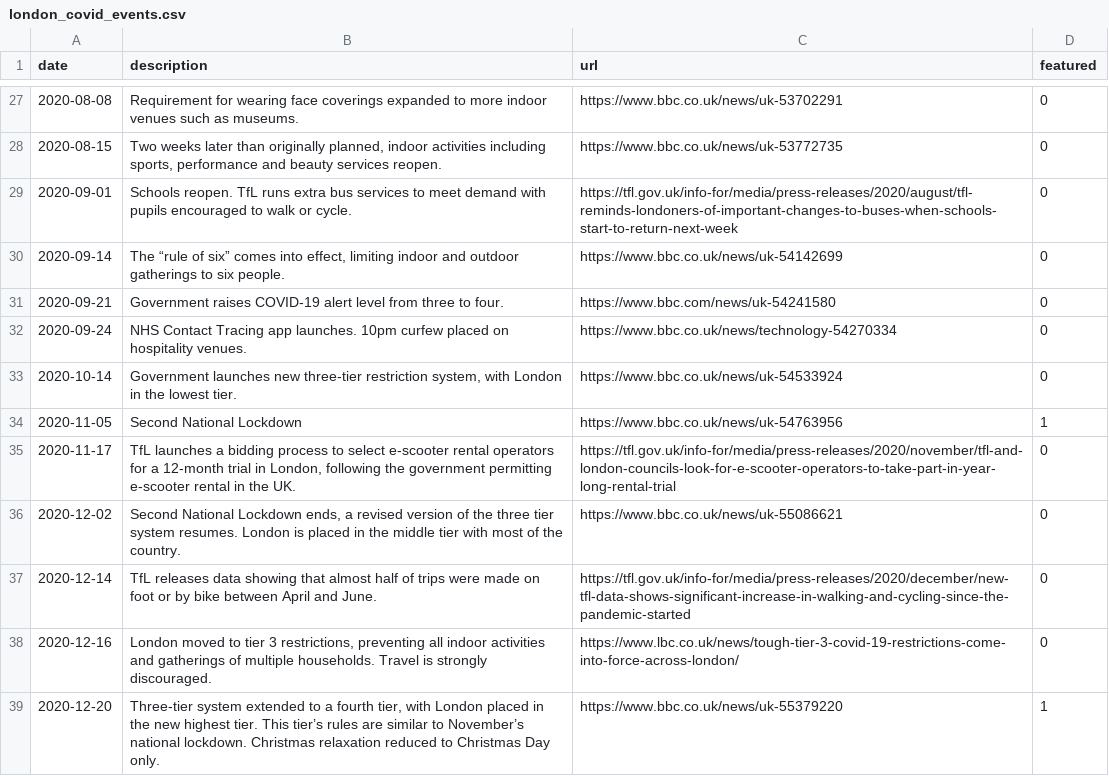
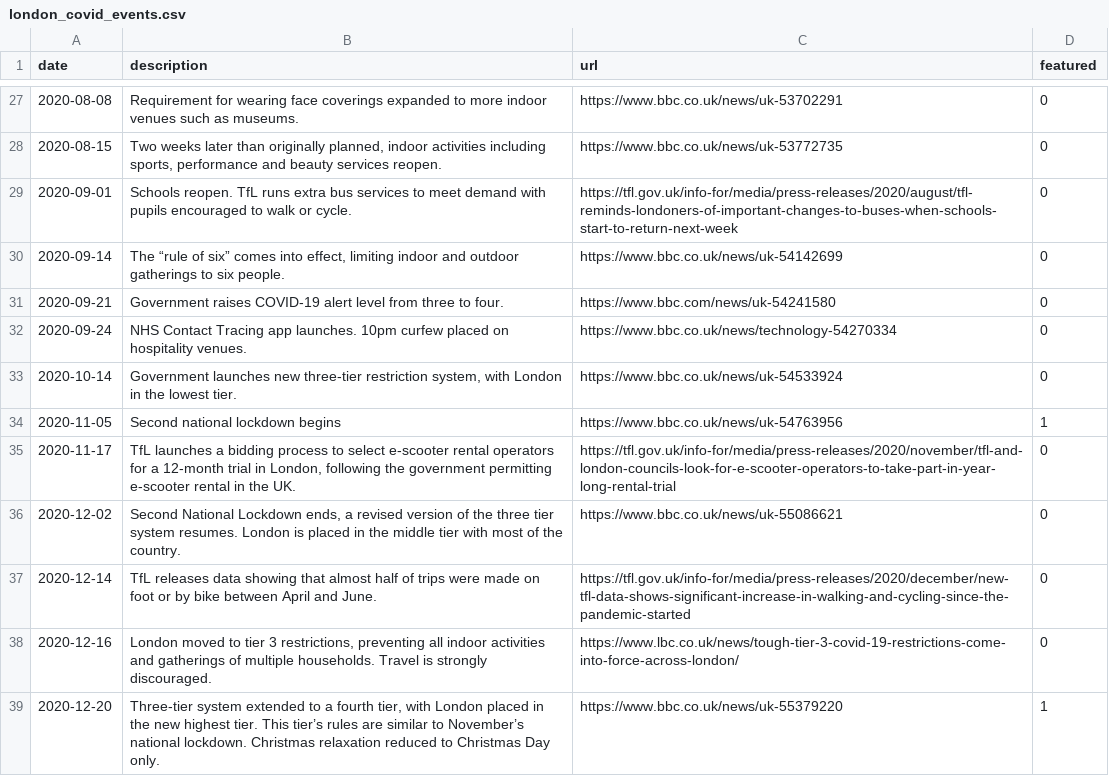
Before and after one commit to raphcanty/covid19-mobility, a CSV file: docs/londonTimeline/london_covid_events.csv, drawn as a sheet; only a part is shown, gaps mark what is left out.

```diff
--- a/docs/londonTimeline/london_covid_events.csv
+++ b/docs/londonTimeline/london_covid_events.csv
@@ -33,3 +33,3 @@ date,description,url,featured
 2020-10-14,"Government launches new three-tier restriction system, with London in the lowest tier.",https://www.bbc.co.uk/news/uk-54533924,0
-2020-11-05,Second National Lockdown,https://www.bbc.co.uk/news/uk-54763956,1
+2020-11-05,Second national lockdown begins,https://www.bbc.co.uk/news/uk-54763956,1
 2020-11-17,"TfL launches a bidding process to select e-scooter rental operators for a 12-month trial in London, following the government permitting e-scooter rental in the UK.",https://tfl.gov.uk/info-for/media/press-releases/2020/november/tfl-and-london-councils-look-for-e-scooter-operators-to-take-part-in-year-long-rental-trial,0
```
Also changed, not shown: 8 other files.
